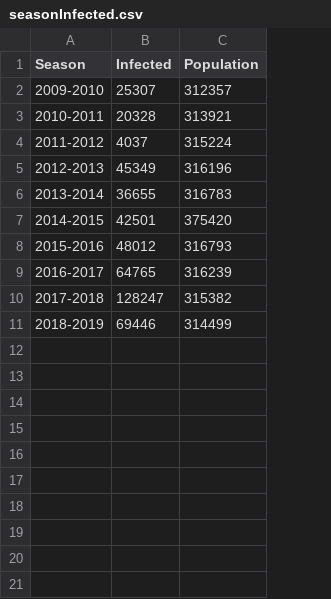
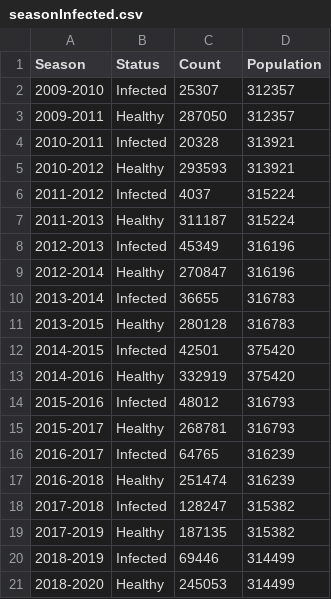
Before and after one commit to weihan-tan0035/FIT3179_Assignment, a CSV file: data/seasonInfected.csv, drawn as a sheet; addresses are those after the commit; the diff names each change by its address in the sheet, - before the commit and + after, or states it on an @@ line.

Commit message:
Add files via upload

```diff
--- a/data/seasonInfected.csv
+++ b/data/seasonInfected.csv
+column B (Status), row 2: Infected; row 4: Infected; row 6: Infected; row 8: Infected; row 10: Infected; row 12: Infected; row 14: Infected; row 16: Infected; row 18: Infected; row 20: Infected
-C1: Infected
+C1: Count
+row 3: 2009-2011 | Healthy | 287050 | 312357
+row 5: 2010-2012 | Healthy | 293593 | 313921
+row 7: 2011-2013 | Healthy | 311187 | 315224
+row 9: 2012-2014 | Healthy | 270847 | 316196
+row 11: 2013-2015 | Healthy | 280128 | 316783
+row 13: 2014-2016 | Healthy | 332919 | 375420
+row 15: 2015-2017 | Healthy | 268781 | 316793
+row 17: 2016-2018 | Healthy | 251474 | 316239
+row 19: 2017-2019 | Healthy | 187135 | 315382
+row 21: 2018-2020 | Healthy | 245053 | 314499
```
